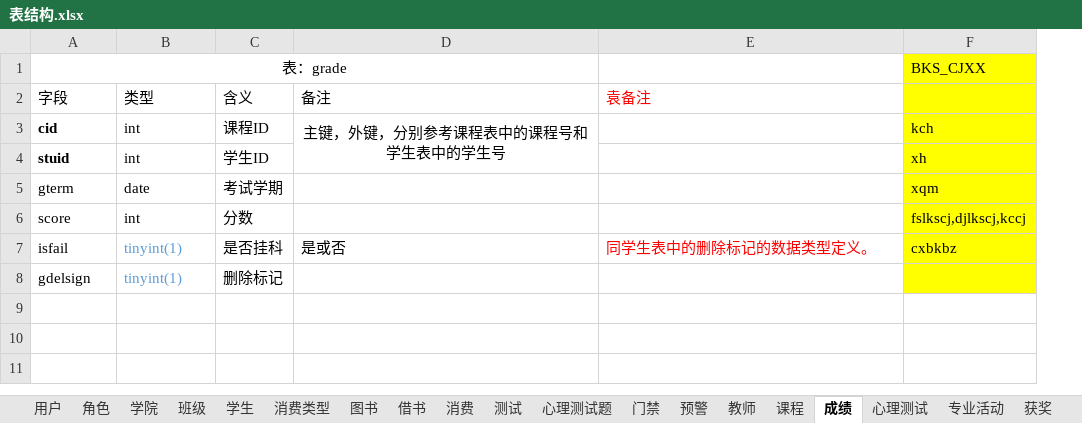
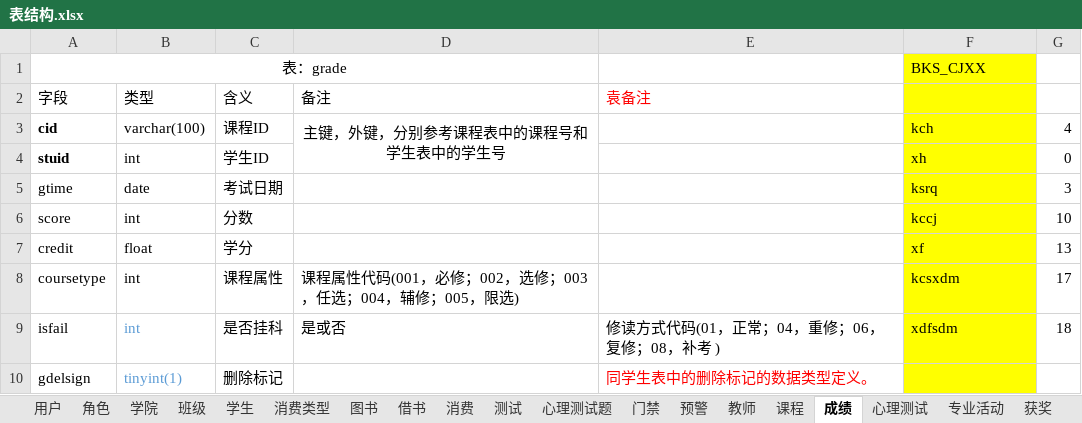
Before and after one commit to yuanchuanhui/Education-System, an Excel workbook: src/main/resources/documents/表结构.xlsx, sheet 成绩, drawn as a sheet; values as stored, in another font and other column widths than the file's, no borders; removed rows and columns are numbered as before the commit, all else as after; the diff names each change by its address in the sheet, - before the commit and + after, or states it on an @@ line.

```diff
--- a/src/main/resources/documents/表结构.xlsx (sheet 成绩)
+++ b/src/main/resources/documents/表结构.xlsx (sheet 成绩)
+column G, rows 3-4: 4 | 0; row 6: 10; row 9: 18
-B3 (类型): int
+B3 (类型): varchar(100)
-row 5: gterm | date | 考试学期 |  |  | xqm
+row 5: gtime | date | 考试日期 |  |  | ksrq | 3
-F6: fslkscj,djlkscj,kccj
+F6: kccj
+row 7: credit | float | 学分 |  |  | xf | 13
+row 8: coursetype | int | 课程属性 | 课程属性代码(001，必修；002，选修；003，任选；004，辅修；005，限选) |  | kcsxdm | 17
-B9 (类型): tinyint(1)
+B9 (类型): int
-E9 (袁备注): 同学生表中的删除标记的数据类型定义。
+E9 (袁备注): 修读方式代码(01，正常；04，重修；06，复修；08，补考 )
-E9 text colour: #FF0000
+E9 text colour: black
-F9: cxbkbz
+F9: xdfsdm
-E10 (袁备注): (empty)
+E10 (袁备注): 同学生表中的删除标记的数据类型定义。
```
Also changed, not shown: sheet 消费, sheet 图书, sheet 借书, sheet 班级, sheet 课程, sheet 学生, 43 other files.
